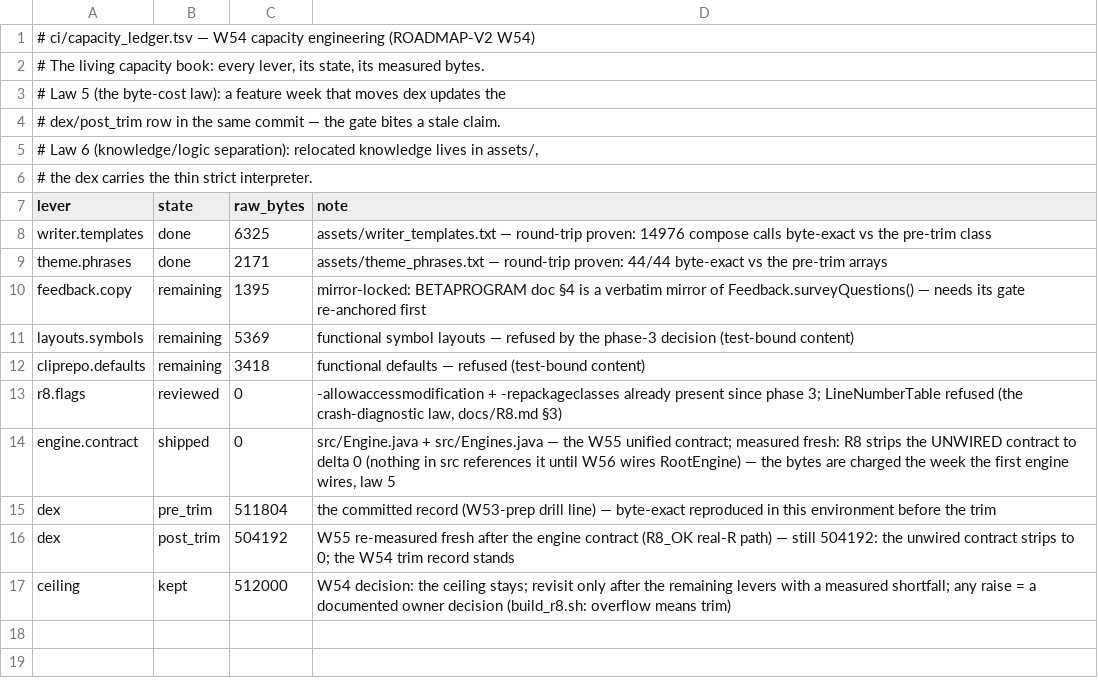
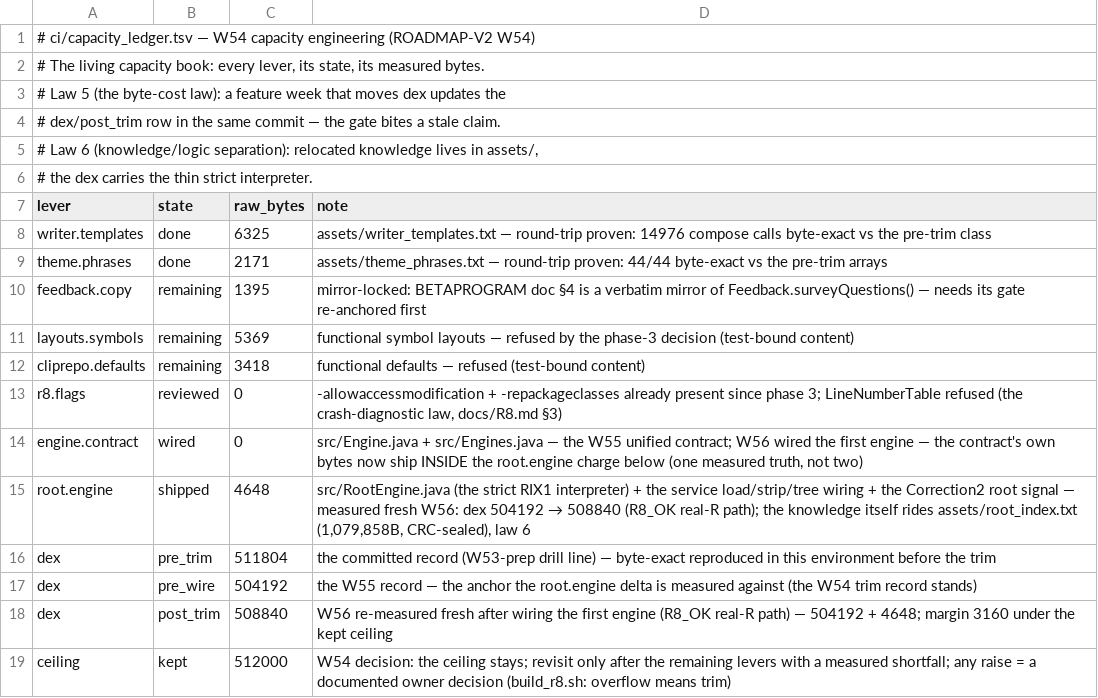
Before and after one commit to CTO-DRS/neokey-public, a TSV file: ci/capacity_ledger.tsv, drawn as a sheet.

Commit message:
W56: the root engine ships — the first real engine through the W55 contract, the knowledge/logic split enforced by law 6: the language knowledge lives in assets/root_index.txt (RIX1, CRC32-sealed, 1,079,858 bytes — 3,667 roots covering 84,809 dictionary words) derived deterministically by ci/make_root_index.py (--check byte-compares a fresh derivation against the committed asset; --gold keeps the hand-verified accuracy at 185/185 = 100.0%; --testset records the honest coverage 126/242 = 52.1% on assets/testset_ar.txt — named coverage, never dressed as accuracy), and the dex holds only the thin strict interpreter src/RootEngine.java: an RIX1 reader that re-counts the header claims and refuses the WHOLE index on any breach (11 refusal tags, no half-built index, fail-closed ON). The wiring is fail-closed: a background load thread registers the engine in Engines and binds the root signal into Correction2 (root-attached corrections preferred +400, detached byte-identical), the root-family branch rides the suggestion-strip tail via Engines.run + familyInto (dictionary completions stay first), and a long-press on any suggestion opens the morphological family tree (treeChips — ✕ exits, tap completes). Measured, not narrated: the battery RootEngineTest 46/46 rides tests/run.sh (PIPELINE_OK tests 1945/0 on the wired tree), the independent gate ci/root_gate.sh green fresh (ROOTGATE_OK checks=46 gold=185/185 accuracy=100.0% testset=126/242 coverage=52.1% dex=508840/512000 margin=3160 roots=3667 covered=84809 failclosed=ON), and the capacity law 5 paid in the same commit: dex 504192 → 508840 (+4,648 — the ledger's root.engine row measured fresh on the real-R path; the engine.contract row wired to 0, its bytes inside the one charge), margin 3,160 under the KEPT ceiling 512,000, levers 2/5, r8 reviewed. The golden pins re-anchored for the 18th asset with documented deltas: docs/NQF-GOLDEN.json regenerated (assets=18), the eight phase gates 17→18, and CAPACITYGATE_OK checks=14 / PERFBASELINE_OK checks=27 metrics=8 device=7 / HARNESSGATE_OK checks=35 engines=2 failclosed=7 all re-run fresh on this tree. The single contract doc docs/ROOT.md joins the participants (ENGINES.md rows updated — the next engines list loses RootEngine, it is WIRED), the README table gains its row, the CHANGELOG carries the W56 entry. The negative proof follows on this committed tree as the close.

```diff
--- a/ci/capacity_ledger.tsv
+++ b/ci/capacity_ledger.tsv
@@ -13,5 +13,7 @@ cliprepo.defaults	remaining	3418	functional defaults — refused (test-bound con
 r8.flags	reviewed	0	-allowaccessmodification + -repackageclasses already present since phase 3; LineNumberTable refused (the crash-diagnostic law, docs/R8.md §3)
-engine.contract	shipped	0	src/Engine.java + src/Engines.java — the W55 unified contract; measured fresh: R8 strips the UNWIRED contract to delta 0 (nothing in src references it until W56 wires RootEngine) — the bytes are charged the week the first engine wires, law 5
+engine.contract	wired	0	src/Engine.java + src/Engines.java — the W55 unified contract; W56 wired the first engine — the contract's own bytes now ship INSIDE the root.engine charge below (one measured truth, not two)
+root.engine	shipped	4648	src/RootEngine.java (the strict RIX1 interpreter) + the service load/strip/tree wiring + the Correction2 root signal — measured fresh W56: dex 504192 → 508840 (R8_OK real-R path); the knowledge itself rides assets/root_index.txt (1,079,858B, CRC-sealed), law 6
 dex	pre_trim	511804	the committed record (W53-prep drill line) — byte-exact reproduced in this environment before the trim
-dex	post_trim	504192	W55 re-measured fresh after the engine contract (R8_OK real-R path) — still 504192: the unwired contract strips to 0; the W54 trim record stands
+dex	pre_wire	504192	the W55 record — the anchor the root.engine delta is measured against (the W54 trim record stands)
+dex	post_trim	508840	W56 re-measured fresh after wiring the first engine (R8_OK real-R path) — 504192 + 4648; margin 3160 under the kept ceiling
 ceiling	kept	512000	W54 decision: the ceiling stays; revisit only after the remaining levers with a measured shortfall; any raise = a documented owner decision (build_r8.sh: overflow means trim)
```
Also changed, not shown: 24 other files.
